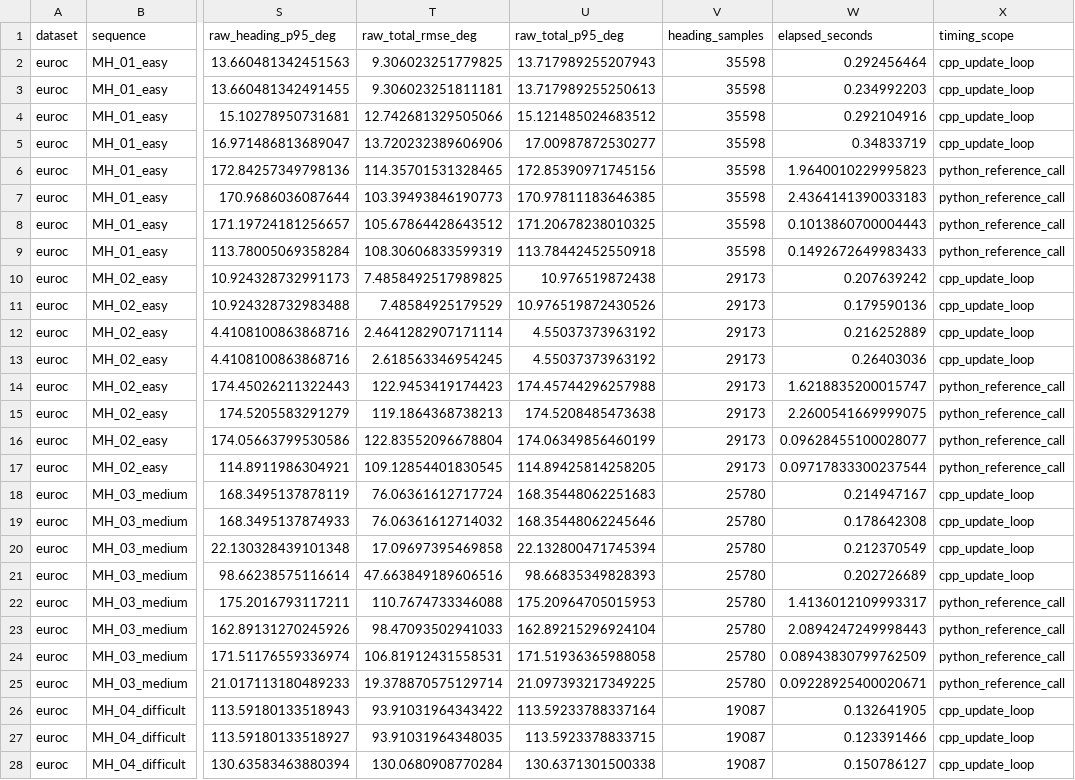
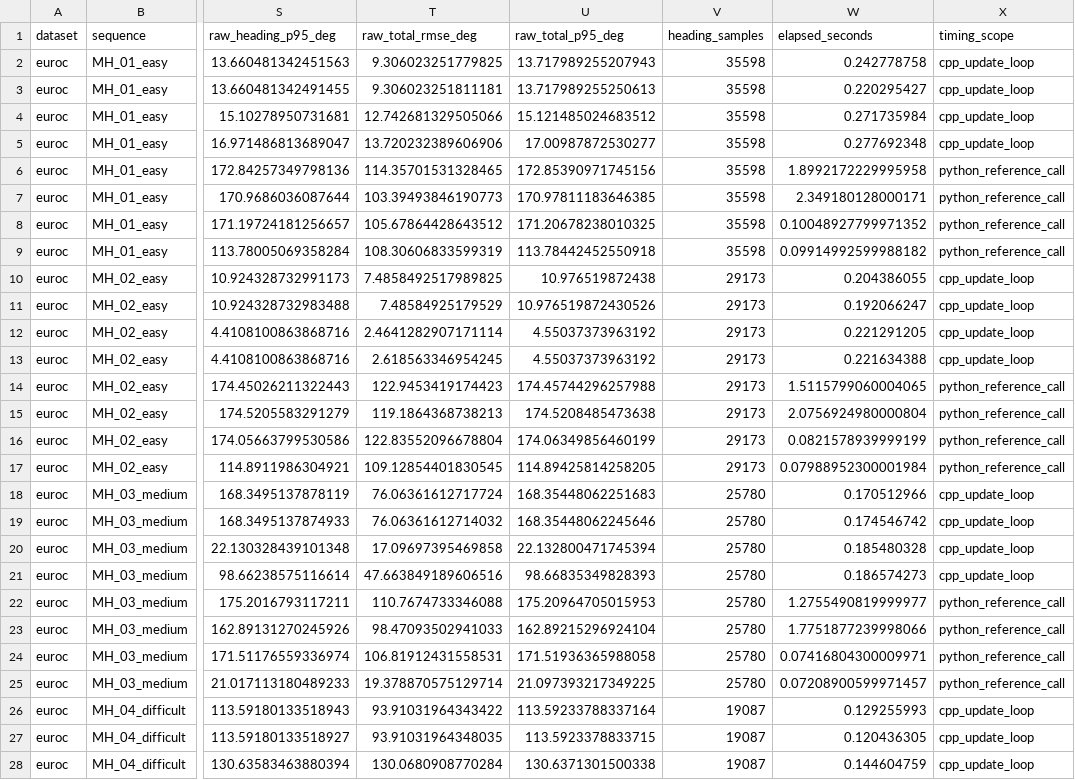
Before and after one commit to sfwa/ukf, a CSV file: docs/euroc/per-sequence.csv, drawn as a sheet; only a part is shown, gaps mark what is left out; the diff covers the shown part only; the diff names each change by its address in the sheet, - before the commit and + after, or states it on an @@ line.

```diff
--- a/docs/euroc/per-sequence.csv
+++ b/docs/euroc/per-sequence.csv
-W2 (elapsed_seconds): 0.292456464
+W2 (elapsed_seconds): 0.242778758
-W3 (elapsed_seconds): 0.234992203
+W3 (elapsed_seconds): 0.220295427
-W4 (elapsed_seconds): 0.292104916
+W4 (elapsed_seconds): 0.271735984
-W5 (elapsed_seconds): 0.34833719
+W5 (elapsed_seconds): 0.277692348
-W6 (elapsed_seconds): 1.9640010229995823
+W6 (elapsed_seconds): 1.8992172229995958
-W7 (elapsed_seconds): 2.4364141390033183
+W7 (elapsed_seconds): 2.349180128000171
-W8 (elapsed_seconds): 0.1013860700004443
+W8 (elapsed_seconds): 0.10048927799971352
-W9 (elapsed_seconds): 0.1492672649983433
+W9 (elapsed_seconds): 0.09914992599988182
-W10 (elapsed_seconds): 0.207639242
+W10 (elapsed_seconds): 0.204386055
-W11 (elapsed_seconds): 0.179590136
+W11 (elapsed_seconds): 0.192066247
-W12 (elapsed_seconds): 0.216252889
+W12 (elapsed_seconds): 0.221291205
-W13 (elapsed_seconds): 0.26403036
+W13 (elapsed_seconds): 0.221634388
-W14 (elapsed_seconds): 1.6218835200015747
+W14 (elapsed_seconds): 1.5115799060004065
-W15 (elapsed_seconds): 2.2600541669999075
+W15 (elapsed_seconds): 2.0756924980000804
-W16 (elapsed_seconds): 0.09628455100028077
+W16 (elapsed_seconds): 0.0821578939999199
-W17 (elapsed_seconds): 0.09717833300237544
+W17 (elapsed_seconds): 0.07988952300001984
-W18 (elapsed_seconds): 0.214947167
+W18 (elapsed_seconds): 0.170512966
-W19 (elapsed_seconds): 0.178642308
+W19 (elapsed_seconds): 0.174546742
-W20 (elapsed_seconds): 0.212370549
+W20 (elapsed_seconds): 0.185480328
-W21 (elapsed_seconds): 0.202726689
+W21 (elapsed_seconds): 0.186574273
-W22 (elapsed_seconds): 1.4136012109993317
+W22 (elapsed_seconds): 1.2755490819999977
-W23 (elapsed_seconds): 2.0894247249998443
+W23 (elapsed_seconds): 1.7751877239998066
-W24 (elapsed_seconds): 0.08943830799762509
+W24 (elapsed_seconds): 0.07416804300009971
-W25 (elapsed_seconds): 0.09228925400020671
+W25 (elapsed_seconds): 0.07208900599971457
-W26 (elapsed_seconds): 0.132641905
+W26 (elapsed_seconds): 0.129255993
-W27 (elapsed_seconds): 0.123391466
+W27 (elapsed_seconds): 0.120436305
-W28 (elapsed_seconds): 0.150786127
+W28 (elapsed_seconds): 0.144604759
```
Also changed, not shown: 61 edited cells elsewhere in this file, docs/benchmarks/attitude-per-trial.csv, 10 other files.
